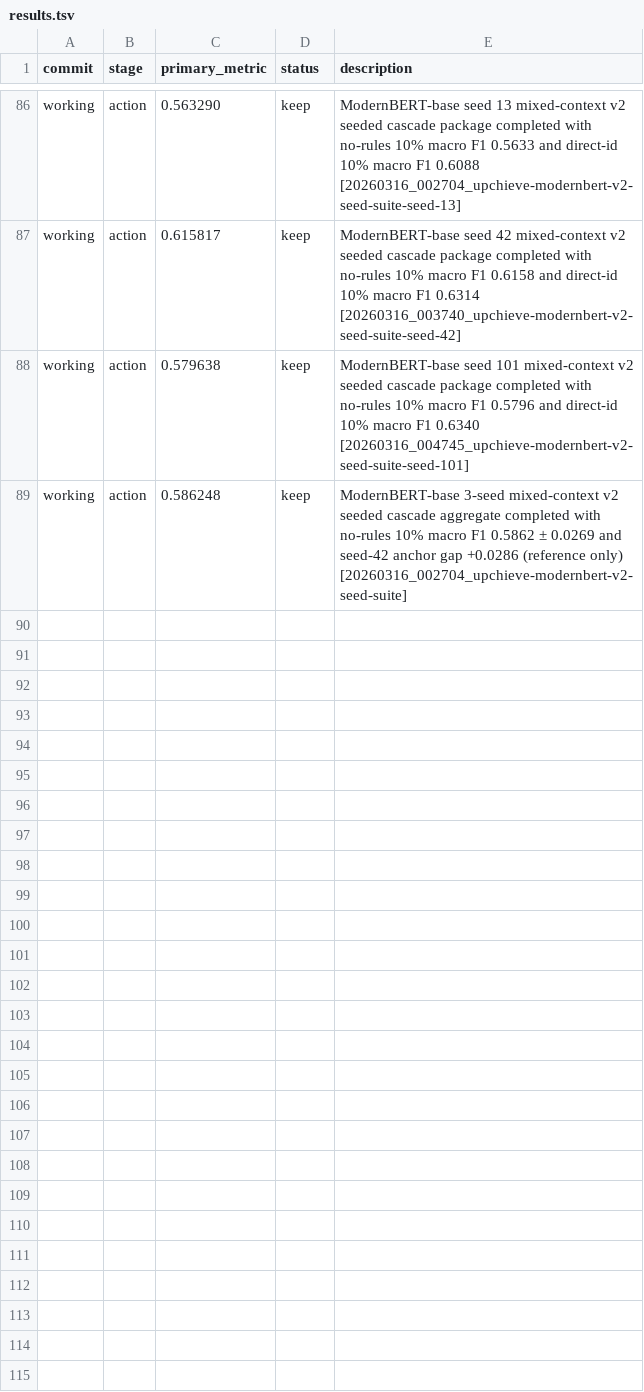
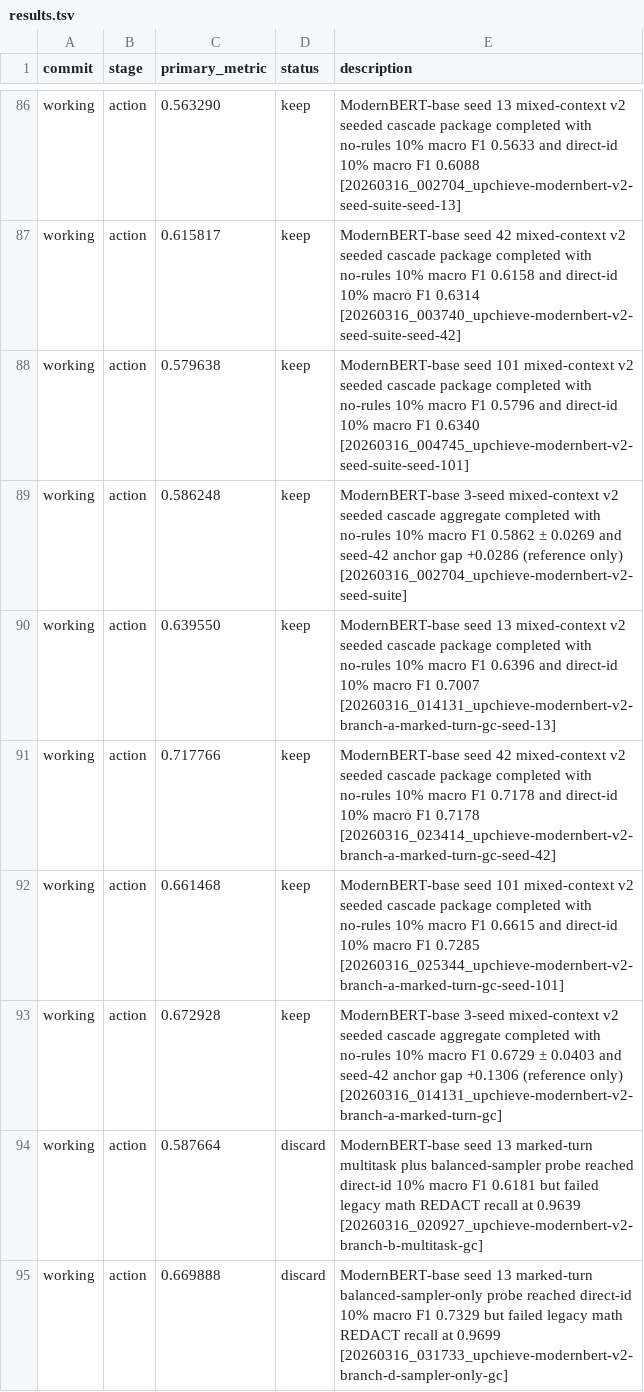
Before and after one commit to Chasonnnn/agi, a TSV file: projects/contextshift-deid/results.tsv, drawn as a sheet; only a part is shown, gaps mark what is left out.

Commit message:
Implement privacy-first action sprint

```diff
--- a/projects/contextshift-deid/results.tsv
+++ b/projects/contextshift-deid/results.tsv
@@ -89 +89,7 @@ working	action	0.579638	keep	ModernBERT-base seed 101 mixed-context v2 seeded ca
 working	action	0.586248	keep	ModernBERT-base 3-seed mixed-context v2 seeded cascade aggregate completed with no-rules 10% macro F1 0.5862 ± 0.0269 and seed-42 anchor gap +0.0286 (reference only) [20260316_002704_upchieve-modernbert-v2-seed-suite]
+working	action	0.639550	keep	ModernBERT-base seed 13 mixed-context v2 seeded cascade package completed with no-rules 10% macro F1 0.6396 and direct-id 10% macro F1 0.7007 [20260316_014131_upchieve-modernbert-v2-branch-a-marked-turn-gc-seed-13]
+working	action	0.717766	keep	ModernBERT-base seed 42 mixed-context v2 seeded cascade package completed with no-rules 10% macro F1 0.7178 and direct-id 10% macro F1 0.7178 [20260316_023414_upchieve-modernbert-v2-branch-a-marked-turn-gc-seed-42]
+working	action	0.661468	keep	ModernBERT-base seed 101 mixed-context v2 seeded cascade package completed with no-rules 10% macro F1 0.6615 and direct-id 10% macro F1 0.7285 [20260316_025344_upchieve-modernbert-v2-branch-a-marked-turn-gc-seed-101]
+working	action	0.672928	keep	ModernBERT-base 3-seed mixed-context v2 seeded cascade aggregate completed with no-rules 10% macro F1 0.6729 ± 0.0403 and seed-42 anchor gap +0.1306 (reference only) [20260316_014131_upchieve-modernbert-v2-branch-a-marked-turn-gc]
+working	action	0.587664	discard	ModernBERT-base seed 13 marked-turn multitask plus balanced-sampler probe reached direct-id 10% macro F1 0.6181 but failed legacy math REDACT recall at 0.9639 [20260316_020927_upchieve-modernbert-v2-branch-b-multitask-gc]
+working	action	0.669888	discard	ModernBERT-base seed 13 marked-turn balanced-sampler-only probe reached direct-id 10% macro F1 0.7329 but failed legacy math REDACT recall at 0.9699 [20260316_031733_upchieve-modernbert-v2-branch-d-sampler-only-gc]
```
Also changed, not shown: 10 other files.
